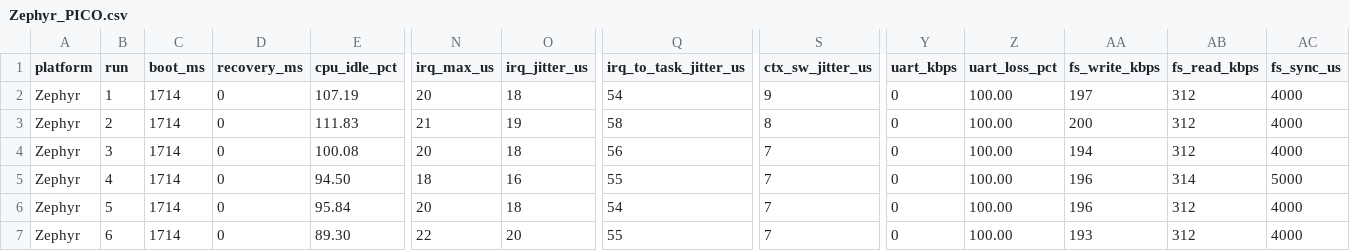
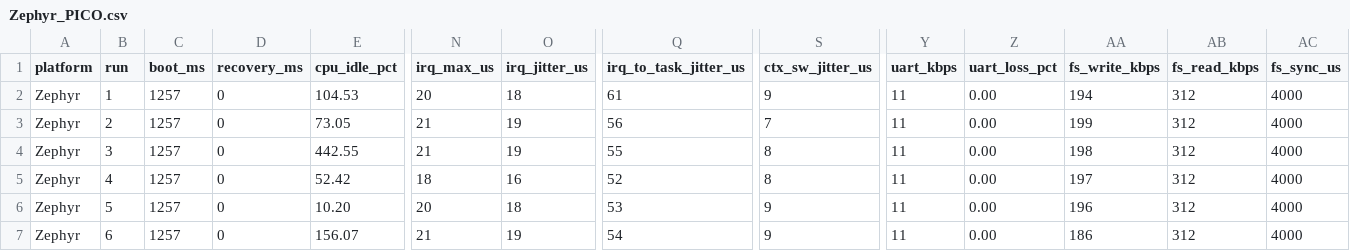
Before and after one commit to DevelopingGamer/ucd-os-project, a CSV file: Zephyr_PICO.csv, drawn as a sheet; only a part is shown, gaps mark what is left out; the diff covers the shown part only; the diff names each change by its address in the sheet, - before the commit and + after, or states it on an @@ line.

Commit message:
Add files via upload

```diff
--- a/Zephyr_PICO.csv
+++ b/Zephyr_PICO.csv
-C2:C7 (boot_ms): 1714
+C2:C7 (boot_ms): 1257
-E2 (cpu_idle_pct): 107.19
+E2 (cpu_idle_pct): 104.53
-Q2 (irq_to_task_jitter_us): 54
+Q2 (irq_to_task_jitter_us): 61
-Y2:Y7 (uart_kbps): 0
+Y2:Y7 (uart_kbps): 11
-Z2:Z7 (uart_loss_pct): 100.00
+Z2:Z7 (uart_loss_pct): 0.00
-AA2 (fs_write_kbps): 197
+AA2 (fs_write_kbps): 194
-E3 (cpu_idle_pct): 111.83
+E3 (cpu_idle_pct): 73.05
-Q3 (irq_to_task_jitter_us): 58
+Q3 (irq_to_task_jitter_us): 56
-S3 (ctx_sw_jitter_us): 8
+S3 (ctx_sw_jitter_us): 7
-AA3 (fs_write_kbps): 200
+AA3 (fs_write_kbps): 199
-E4 (cpu_idle_pct): 100.08
+E4 (cpu_idle_pct): 442.55
-N4 (irq_max_us): 20
+N4 (irq_max_us): 21
-O4 (irq_jitter_us): 18
+O4 (irq_jitter_us): 19
-Q4 (irq_to_task_jitter_us): 56
+Q4 (irq_to_task_jitter_us): 55
-S4:S5 (ctx_sw_jitter_us): 7
+S4:S5 (ctx_sw_jitter_us): 8
-AA4 (fs_write_kbps): 194
+AA4 (fs_write_kbps): 198
-E5 (cpu_idle_pct): 94.50
+E5 (cpu_idle_pct): 52.42
-Q5 (irq_to_task_jitter_us): 55
+Q5 (irq_to_task_jitter_us): 52
-AA5 (fs_write_kbps): 196
+AA5 (fs_write_kbps): 197
-AB5 (fs_read_kbps): 314
+AB5 (fs_read_kbps): 312
-AC5 (fs_sync_us): 5000
+AC5 (fs_sync_us): 4000
-E6 (cpu_idle_pct): 95.84
+E6 (cpu_idle_pct): 10.20
-Q6 (irq_to_task_jitter_us): 54
+Q6 (irq_to_task_jitter_us): 53
-S6:S7 (ctx_sw_jitter_us): 7
+S6:S7 (ctx_sw_jitter_us): 9
-E7 (cpu_idle_pct): 89.30
+E7 (cpu_idle_pct): 156.07
-N7 (irq_max_us): 22
+N7 (irq_max_us): 21
-O7 (irq_jitter_us): 20
+O7 (irq_jitter_us): 19
-Q7 (irq_to_task_jitter_us): 55
+Q7 (irq_to_task_jitter_us): 54
-AA7 (fs_write_kbps): 193
+AA7 (fs_write_kbps): 186
```
Also changed, not shown: 1 added row and 114 edited cells elsewhere in this file.
